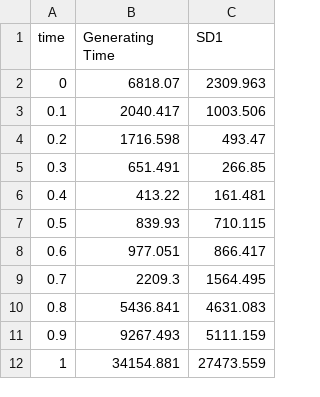
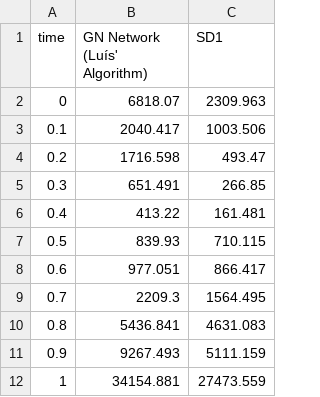
Before and after one commit to luisdrita/Thesis, a CSV file: website/benchmark_data/data_visualized/csv/gn/GN_speed.csv, drawn as a sheet.

```diff
--- a/website/benchmark_data/data_visualized/csv/gn/GN_speed.csv
+++ b/website/benchmark_data/data_visualized/csv/gn/GN_speed.csv
@@ -1,2 +1,2 @@
-time,Generating Time,SD1
+time,GN Network (Luís' Algorithm),SD1
 0,6818.07,2309.963
```
Also changed, not shown: website/benchmark_data/data_visualized/csv/stats/stats.csv, 20 other files.
